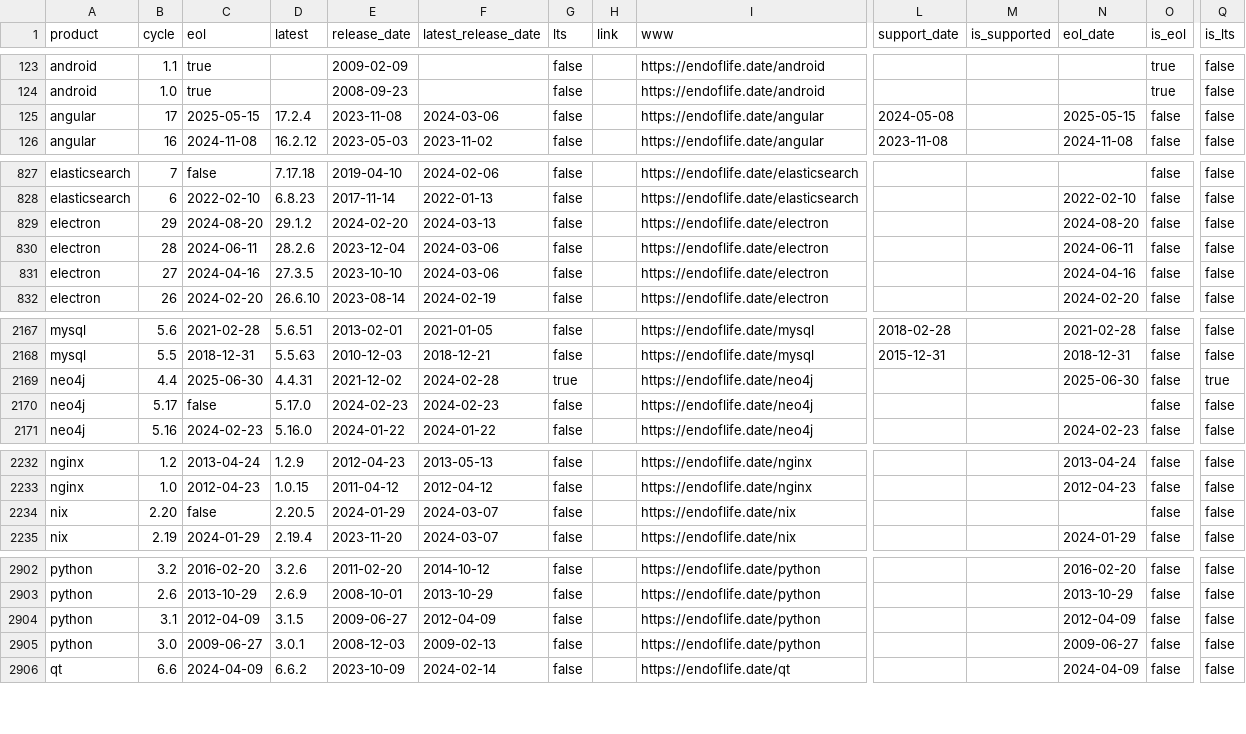
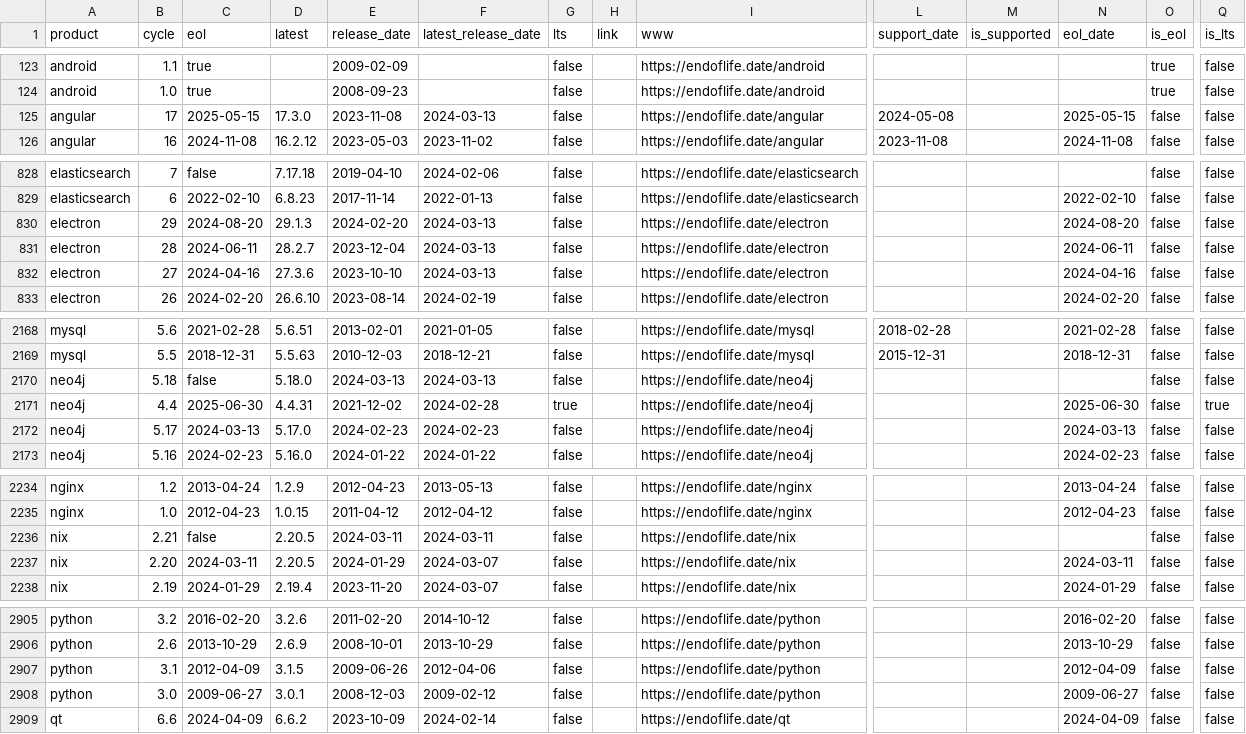
Before and after one commit to adriens/endoflife-date-snapshots, a CSV file: data/details-with-headers.csv, drawn as a sheet; only a part is shown, gaps mark what is left out; addresses are those after the commit; rows hold the shown columns only; the diff covers the shown part only; the diff names each change by its address in the sheet, - before the commit and + after, or states it on an @@ line.

```diff
--- a/data/details-with-headers.csv
+++ b/data/details-with-headers.csv
-D125 (latest): 17.2.4
+D125 (latest): 17.3.0
-F125 (latest_release_date): 2024-03-06
+F125 (latest_release_date): 2024-03-13
-D830 (latest): 29.1.2
+D830 (latest): 29.1.3
-D831 (latest): 28.2.6
+D831 (latest): 28.2.7
-F831:F832 (latest_release_date): 2024-03-06
+F831:F832 (latest_release_date): 2024-03-13
-D832 (latest): 27.3.5
+D832 (latest): 27.3.6
+row 2170: neo4j | 5.18 | false | 5.18.0 | 2024-03-13 | 2024-03-13 | false |  | https://endoflife.date/neo4j |  |  |  | false | false
-C2172 (eol): false
+C2172 (eol): 2024-03-13
-N2172 (eol_date): (empty)
+N2172 (eol_date): 2024-03-13
+row 2236: nix | 2.21 | false | 2.20.5 | 2024-03-11 | 2024-03-11 | false |  | https://endoflife.date/nix |  |  |  | false | false
-C2237 (eol): false
+C2237 (eol): 2024-03-11
-N2237 (eol_date): (empty)
+N2237 (eol_date): 2024-03-11
-E2907 (release_date): 2009-06-27
+E2907 (release_date): 2009-06-26
-F2907 (latest_release_date): 2012-04-09
+F2907 (latest_release_date): 2012-04-06
-F2908 (latest_release_date): 2009-02-13
+F2908 (latest_release_date): 2009-02-12
```
Also changed, not shown: 7 added rows, 2 removed rows and 24 edited cells elsewhere in this file.
